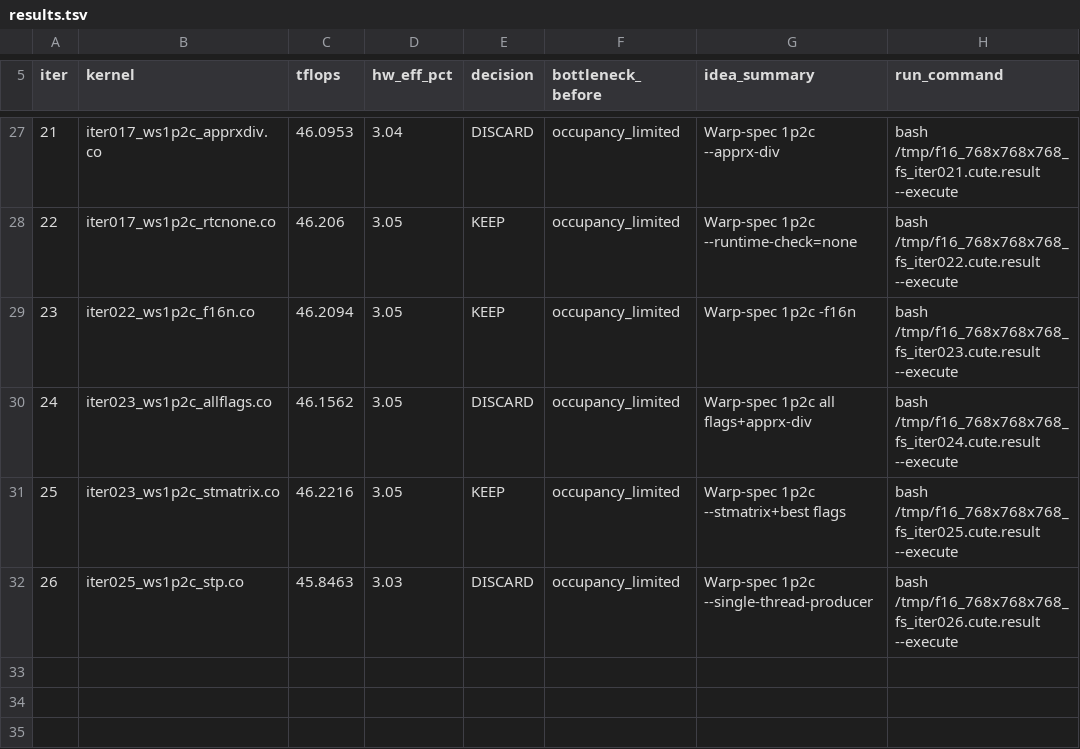
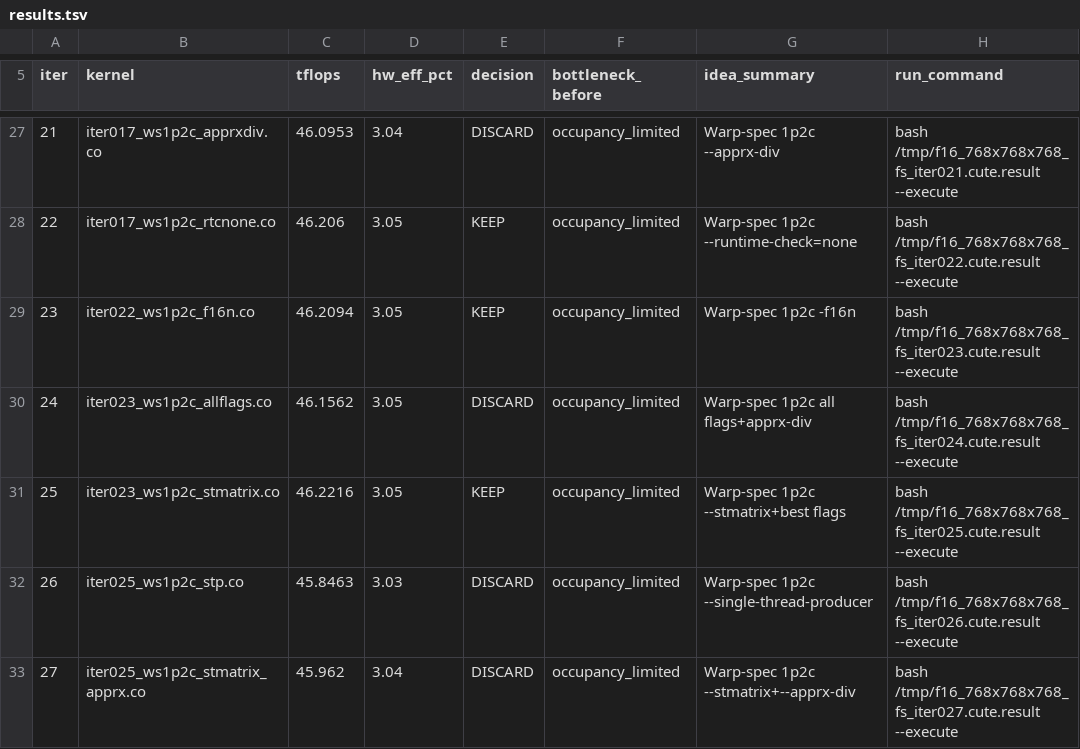
Before and after one commit to codes1gn/CroqTuner, a TSV file: tuning/logs/f16_768x768x768_fs/results.tsv, drawn as a sheet; only a part is shown, gaps mark what is left out.

Commit message:
f16_768x768x768_fs iter027: ws1p2c --stmatrix+--apprx-div DISCARD — TFLOPS: 46.22 -> 45.96 (DISCARD)

```diff
--- a/tuning/logs/f16_768x768x768_fs/results.tsv
+++ b/tuning/logs/f16_768x768x768_fs/results.tsv
@@ -32 +32,2 @@ iter	kernel	tflops	hw_eff_pct	decision	bottleneck_before	idea_summary	run_comman
 26	iter025_ws1p2c_stp.co	45.8463	3.03	DISCARD	occupancy_limited	Warp-spec 1p2c --single-thread-producer	bash /tmp/f16_768x768x768_fs_iter026.cute.result --execute
+27	iter025_ws1p2c_stmatrix_apprx.co	45.962	3.04	DISCARD	occupancy_limited	Warp-spec 1p2c --stmatrix+--apprx-div	bash /tmp/f16_768x768x768_fs_iter027.cute.result --execute
```
Also changed, not shown: 5 other files.
